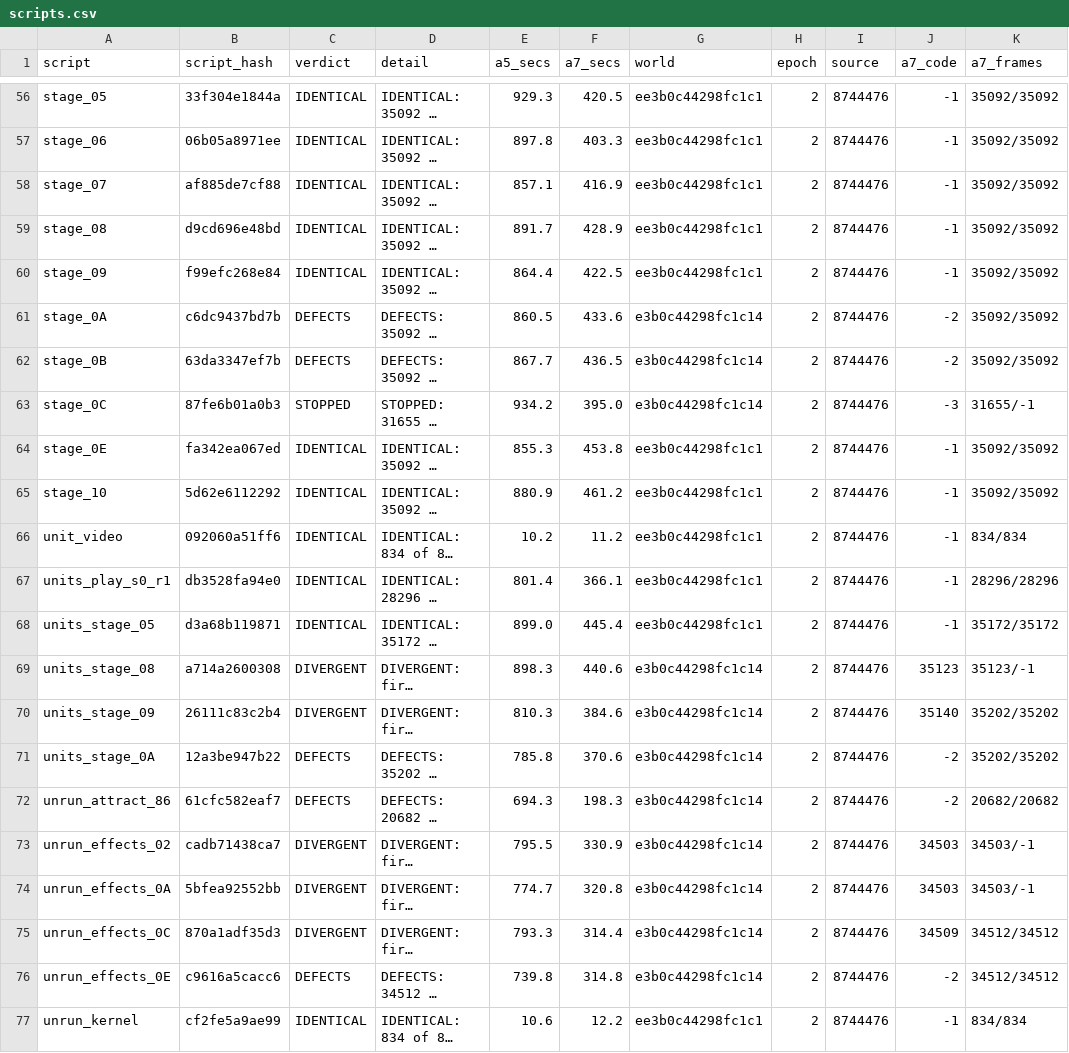
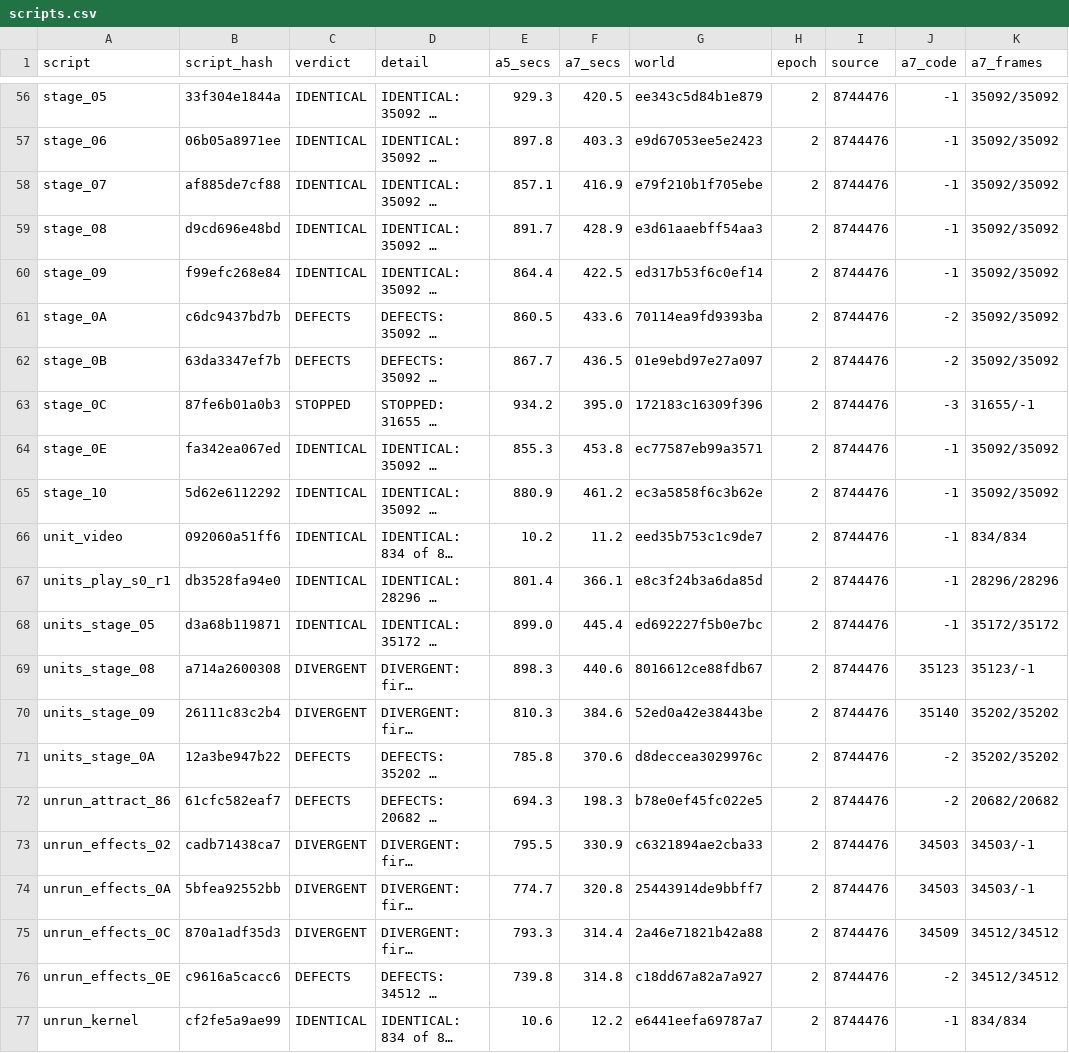
Before and after one commit to jeff-strutb/rondoofblood, a CSV file: config/rondo/runs/scripts.csv, drawn as a sheet; only a part is shown, gaps mark what is left out; long unchanged cells end in …; the diff covers the shown part only; the diff names each change by its address in the sheet, - before the commit and + after, or states it on an @@ line.

```diff
--- a/config/rondo/runs/scripts.csv
+++ b/config/rondo/runs/scripts.csv
-G56 (world): ee3b0c44298fc1c1
+G56 (world): ee343c5d84b1e879
-G57 (world): ee3b0c44298fc1c1
+G57 (world): e9d67053ee5e2423
-G58 (world): ee3b0c44298fc1c1
+G58 (world): e79f210b1f705ebe
-G59 (world): ee3b0c44298fc1c1
+G59 (world): e3d61aaebff54aa3
-G60 (world): ee3b0c44298fc1c1
+G60 (world): ed317b53f6c0ef14
-G61 (world): e3b0c44298fc1c14
+G61 (world): 70114ea9fd9393ba
-G62 (world): e3b0c44298fc1c14
+G62 (world): 01e9ebd97e27a097
-G63 (world): e3b0c44298fc1c14
+G63 (world): 172183c16309f396
-G64 (world): ee3b0c44298fc1c1
+G64 (world): ec77587eb99a3571
-G65 (world): ee3b0c44298fc1c1
+G65 (world): ec3a5858f6c3b62e
-G66 (world): ee3b0c44298fc1c1
+G66 (world): eed35b753c1c9de7
-G67 (world): ee3b0c44298fc1c1
+G67 (world): e8c3f24b3a6da85d
-G68 (world): ee3b0c44298fc1c1
+G68 (world): ed692227f5b0e7bc
-G69 (world): e3b0c44298fc1c14
+G69 (world): 8016612ce88fdb67
-G70 (world): e3b0c44298fc1c14
+G70 (world): 52ed0a42e38443be
-G71 (world): e3b0c44298fc1c14
+G71 (world): d8deccea3029976c
-G72 (world): e3b0c44298fc1c14
+G72 (world): b78e0ef45fc022e5
-G73 (world): e3b0c44298fc1c14
+G73 (world): c6321894ae2cba33
-G74 (world): e3b0c44298fc1c14
+G74 (world): 25443914de9bbff7
-G75 (world): e3b0c44298fc1c14
+G75 (world): 2a46e71821b42a88
-G76 (world): e3b0c44298fc1c14
+G76 (world): c18dd67a82a7a927
-G77 (world): ee3b0c44298fc1c1
+G77 (world): e6441eefa69787a7
```
Also changed, not shown: 54 edited cells elsewhere in this file, 3 other files.
